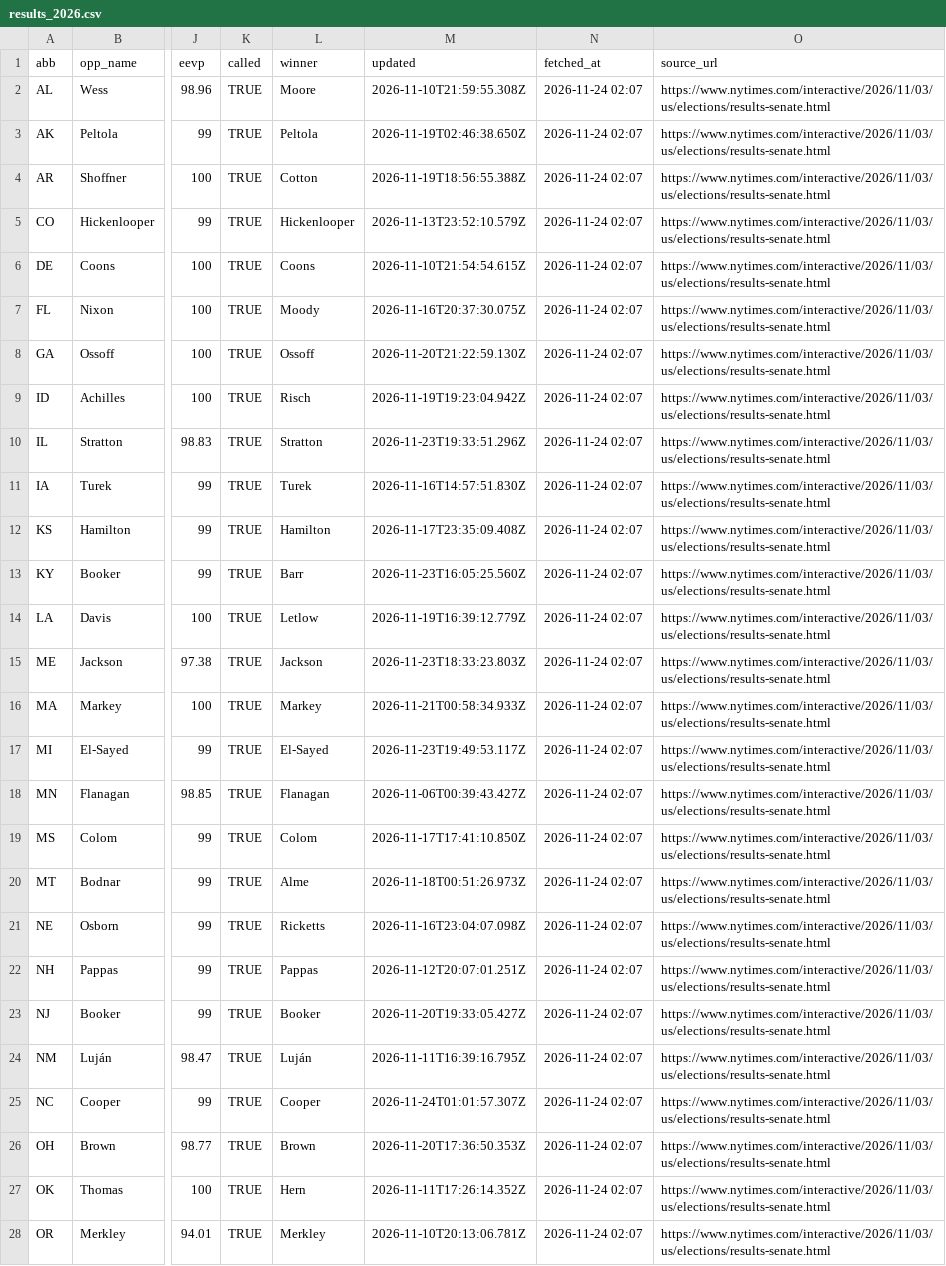
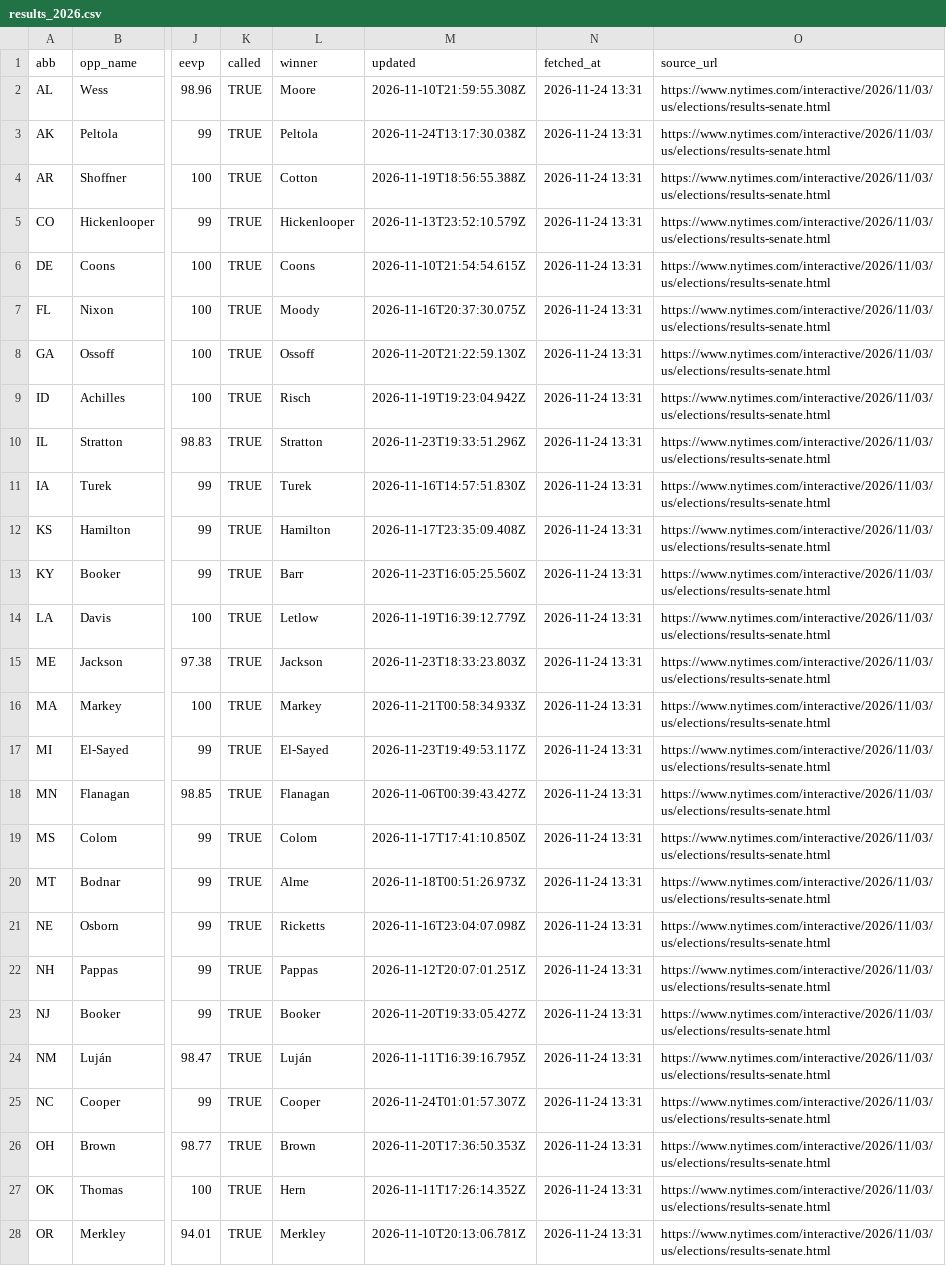
Before and after one commit to KeepTheOutliers/margin-of-error, a CSV file: data/results_2026.csv, drawn as a sheet; only a part is shown, gaps mark what is left out; the diff covers the shown part only; the diff names each change by its address in the sheet, - before the commit and + after, or states it on an @@ line.

```diff
--- a/data/results_2026.csv
+++ b/data/results_2026.csv
-N2:N28 (fetched_at): 2026-11-24 02:07
+N2:N28 (fetched_at): 2026-11-24 13:31
-M3 (updated): 2026-11-19T02:46:38.650Z
+M3 (updated): 2026-11-24T13:17:30.038Z
```
Also changed, not shown: 8 edited cells elsewhere in this file.
